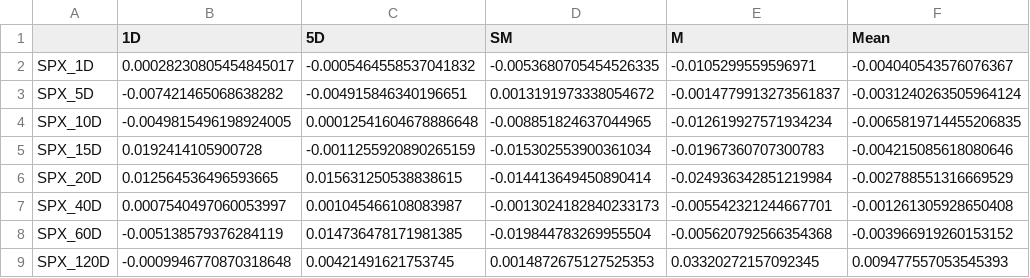
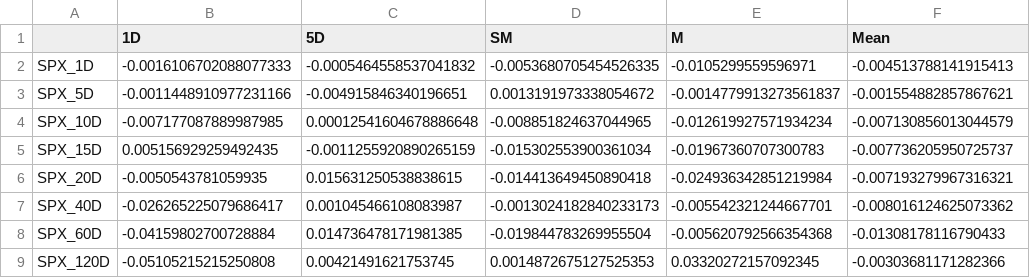
Before and after one commit to tiaaburton/MADS_Capstone, a CSV file: src/predictions/preds/cs_preds.csv, drawn as a sheet.

```diff
--- a/src/predictions/preds/cs_preds.csv
+++ b/src/predictions/preds/cs_preds.csv
@@ -1,9 +1,9 @@
 ,1D,5D,SM,M,Mean
-SPX_1D,0.00028230805454845017,-0.0005464558537041832,-0.0053680705454526335,-0.0105299559596971,-0.004040543576076367
-SPX_5D,-0.007421465068638282,-0.004915846340196651,0.0013191973338054672,-0.0014779913273561837,-0.0031240263505964124
-SPX_10D,-0.0049815496198924005,0.00012541604678886648,-0.008851824637044965,-0.012619927571934234,-0.0065819714455206835
-SPX_15D,0.0192414105900728,-0.0011255920890265159,-0.015302553900361034,-0.01967360707300783,-0.004215085618080646
-SPX_20D,0.012564536496593665,0.015631250538838615,-0.014413649450890414,-0.024936342851219984,-0.002788551316669529
-SPX_40D,0.0007540497060053997,0.001045466108083987,-0.0013024182840233173,-0.005542321244667701,-0.001261305928650408
-SPX_60D,-0.005138579376284119,0.014736478171981385,-0.019844783269955504,-0.005620792566354368,-0.003966919260153152
-SPX_120D,-0.0009946770870318648,0.00421491621753745,0.0014872675127525353,0.03320272157092345,0.009477557053545393
+SPX_1D,-0.0016106702088077333,-0.0005464558537041832,-0.0053680705454526335,-0.0105299559596971,-0.004513788141915413
+SPX_5D,-0.0011448910977231166,-0.004915846340196651,0.0013191973338054672,-0.0014779913273561837,-0.001554882857867621
+SPX_10D,-0.007177087889987985,0.00012541604678886648,-0.008851824637044965,-0.012619927571934234,-0.007130856013044579
+SPX_15D,0.005156929259492435,-0.0011255920890265159,-0.015302553900361034,-0.01967360707300783,-0.007736205950725737
+SPX_20D,-0.0050543781059935,0.015631250538838615,-0.014413649450890418,-0.024936342851219984,-0.007193279967316321
+SPX_40D,-0.026265225079686417,0.001045466108083987,-0.0013024182840233173,-0.005542321244667701,-0.008016124625073362
+SPX_60D,-0.04159802700728884,0.014736478171981385,-0.019844783269955504,-0.005620792566354368,-0.01308178116790433
+SPX_120D,-0.05105215215250808,0.00421491621753745,0.0014872675127525353,0.03320272157092345,-0.00303681171282366
```
Also changed, not shown: src/predictions/preds/keras_preds.csv, src/predictions/preds/xgboost_preds.csv, 4 other files.
